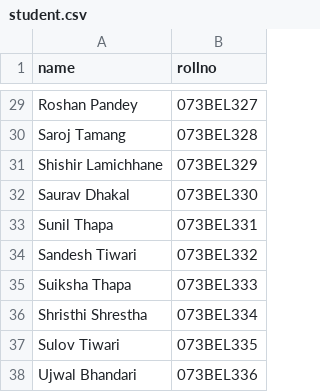
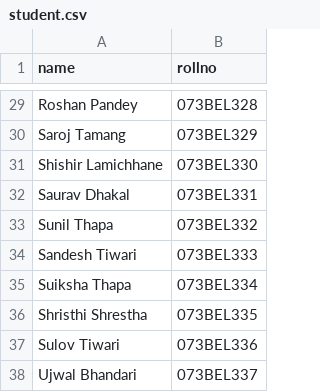
Before and after one commit to rabinkmc/schoolresult, a CSV file: media/student.csv, drawn as a sheet; only a part is shown, gaps mark what is left out; the diff covers the shown part only; the diff names each change by its address in the sheet, - before the commit and + after, or states it on an @@ line.

```diff
--- a/media/student.csv
+++ b/media/student.csv
-B29 (rollno): 073BEL327
+B29 (rollno): 073BEL328
-B30 (rollno): 073BEL328
+B30 (rollno): 073BEL329
-B31 (rollno): 073BEL329
+B31 (rollno): 073BEL330
-B32 (rollno): 073BEL330
+B32 (rollno): 073BEL331
-B33 (rollno): 073BEL331
+B33 (rollno): 073BEL332
-B34 (rollno): 073BEL332
+B34 (rollno): 073BEL333
-B35 (rollno): 073BEL333
+B35 (rollno): 073BEL334
-B36 (rollno): 073BEL334
+B36 (rollno): 073BEL335
-B37 (rollno): 073BEL335
+B37 (rollno): 073BEL336
-B38 (rollno): 073BEL336
+B38 (rollno): 073BEL337
```
Also changed, not shown: 28 edited cells elsewhere in this file, media/marks.csv.
